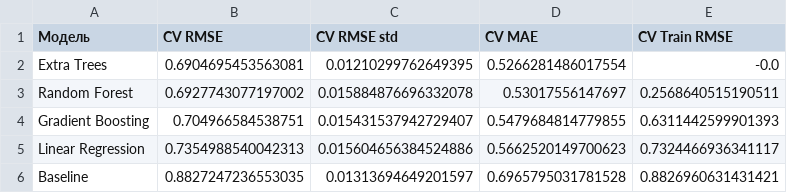
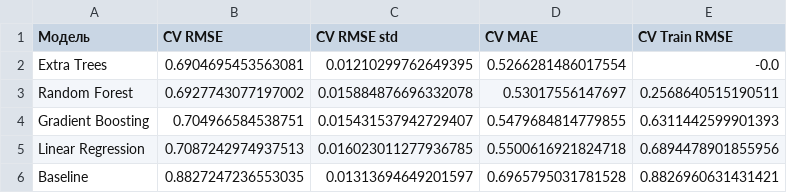
Before and after one commit to Chuba-ka/machineLearning, a CSV file: regression/artifacts/lab01_cv.csv, drawn as a sheet.

```diff
--- a/regression/artifacts/lab01_cv.csv
+++ b/regression/artifacts/lab01_cv.csv
@@ -4,3 +4,3 @@ Random Forest,0.6927743077197002,0.015884876696332078,0.53017556147697,0.2568640
 Gradient Boosting,0.704966584538751,0.015431537942729407,0.5479684814779855,0.6311442599901393
-Linear Regression,0.7354988540042313,0.015604656384524886,0.5662520149700623,0.7324466936341117
+Linear Regression,0.7087242974937513,0.016023011277936785,0.5500616921824718,0.6894478901855956
 Baseline,0.8827247236553035,0.01313694649201597,0.6965795031781528,0.8826960631431421
```
Also changed, not shown: regression/artifacts/lab01_test.csv, 4 other files.
